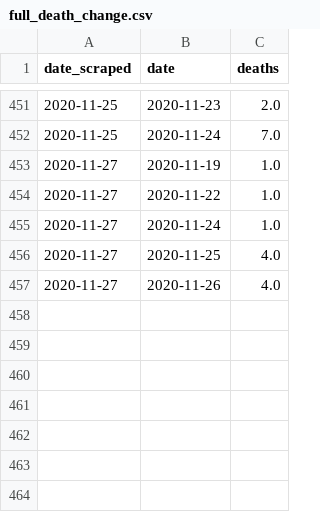
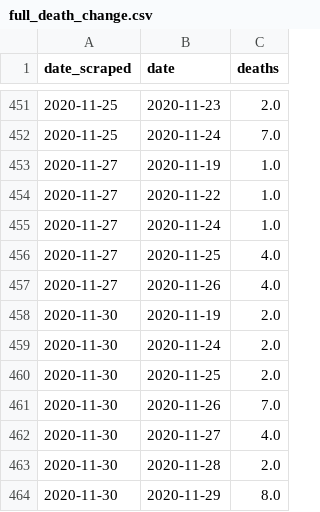
Before and after one commit to SmirkyGraphs/ri-covid19-updates, a CSV file: data/reports/full_death_change.csv, drawn as a sheet; only a part is shown, gaps mark what is left out.

```diff
--- a/data/reports/full_death_change.csv
+++ b/data/reports/full_death_change.csv
@@ -457 +457,8 @@ date_scraped,date,deaths
 2020-11-27,2020-11-26,4.0
+2020-11-30,2020-11-19,2.0
+2020-11-30,2020-11-24,2.0
+2020-11-30,2020-11-25,2.0
+2020-11-30,2020-11-26,7.0
+2020-11-30,2020-11-27,4.0
+2020-11-30,2020-11-28,2.0
+2020-11-30,2020-11-29,8.0
```
Also changed, not shown: data/clean/ri-covid-19-clean.csv, data/raw/ri-covid-19.csv, 19 other files.
